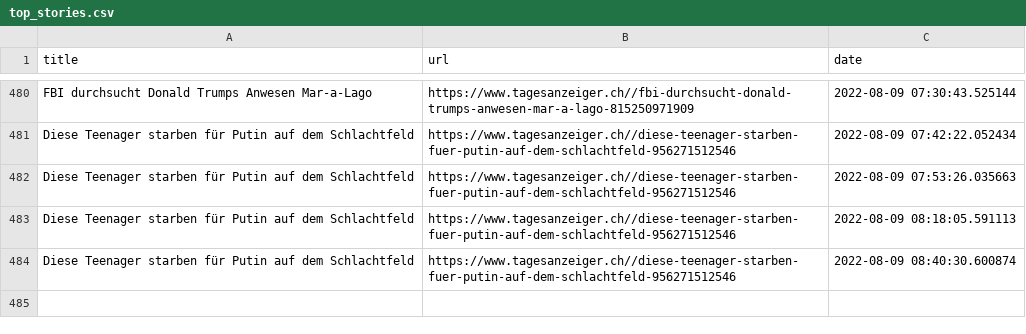
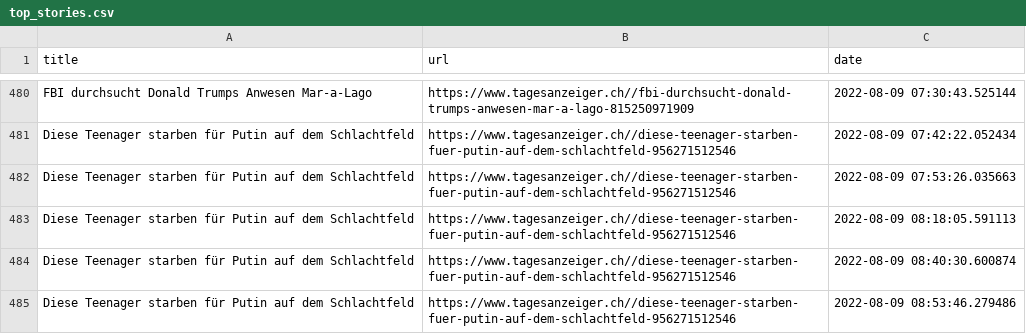
Before and after one commit to ErichBuergler/automatic-scraper2, a CSV file: top_stories.csv, drawn as a sheet; only a part is shown, gaps mark what is left out; the diff names each change by its address in the sheet, - before the commit and + after, or states it on an @@ line.

```diff
--- a/top_stories.csv
+++ b/top_stories.csv
+row 485: Diese Teenager starben für Putin auf dem Schlachtfeld | https://www.tagesanzeiger.ch//diese-teenager-starben-fuer-putin-auf-dem-schlachtfeld-956271512546 | 2022-08-09 08:53:46.279486
```
